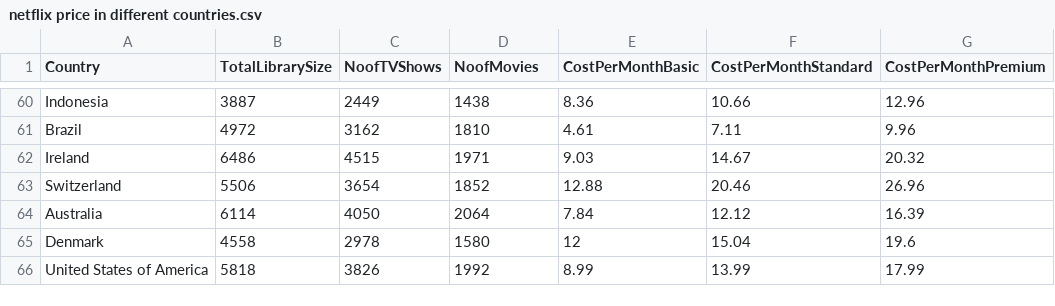
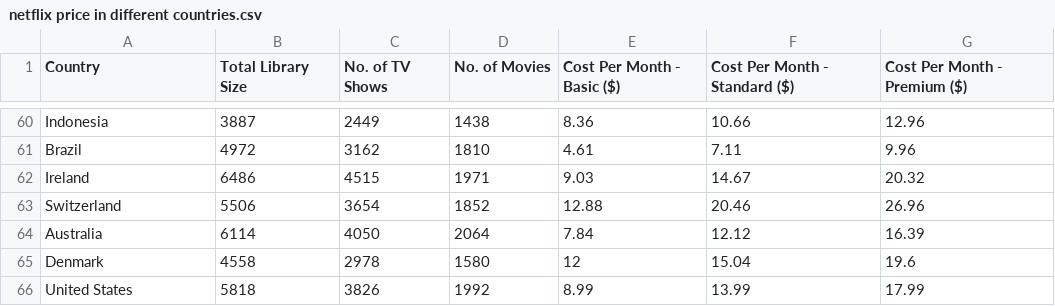
Before and after one commit to jdun0016/3179DV, a CSV file: netflix price in different countries.csv, drawn as a sheet; only a part is shown, gaps mark what is left out; the diff names each change by its address in the sheet, - before the commit and + after, or states it on an @@ line.

```diff
--- a/netflix price in different countries.csv
+++ b/netflix price in different countries.csv
-B1: TotalLibrarySize
+B1: Total Library Size
-C1: NoofTVShows
+C1: No. of TV Shows
-D1: NoofMovies
+D1: No. of Movies
-E1: CostPerMonthBasic
+E1: Cost Per Month - Basic ($)
-F1: CostPerMonthStandard
+F1: Cost Per Month - Standard ($)
-G1: CostPerMonthPremium
+G1: Cost Per Month - Premium ($)
-A66 (Country): United States of America
+A66 (Country): United States
```
Also changed, not shown: LineChartData.csv, 6 other files.
